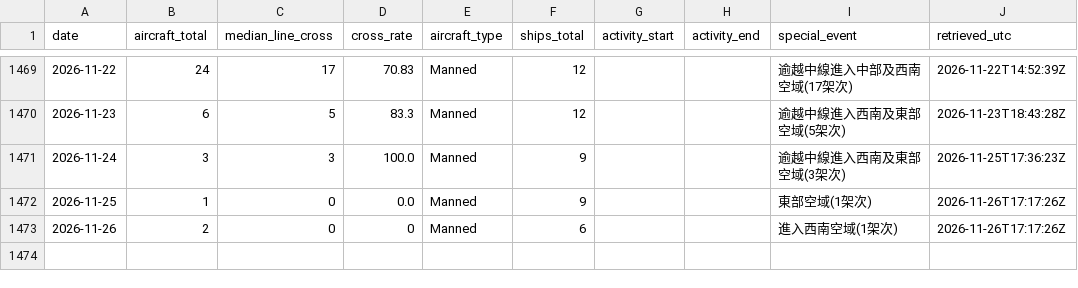
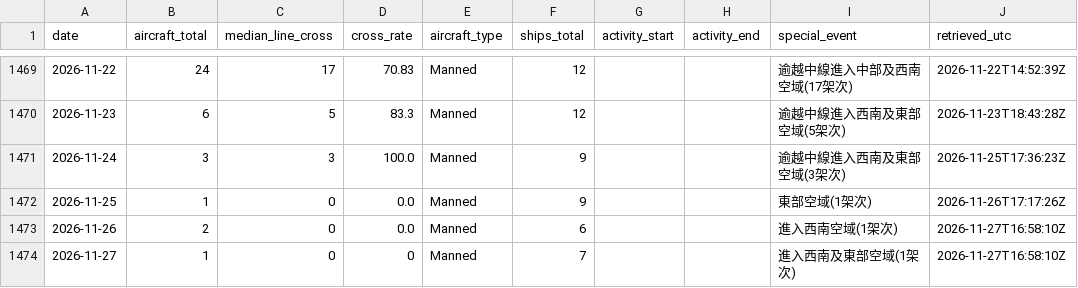
Before and after one commit to 2wrr6c7mmj-jpg/observatory-data, a CSV file: docs/data/pla-tracker/daily.csv, drawn as a sheet; only a part is shown, gaps mark what is left out.

```diff
--- a/docs/data/pla-tracker/daily.csv
+++ b/docs/data/pla-tracker/daily.csv
@@ -1491,2 +1491,3 @@ date,aircraft_total,median_line_cross,cross_rate,aircraft_type,ships_total,activ
 2026-11-25,1,0,0.0,Manned,9,,,東部空域(1架次),2026-11-26T17:17:26Z
-2026-11-26,2,0,0,Manned,6,,,進入西南空域(1架次),2026-11-26T17:17:26Z
+2026-11-26,2,0,0.0,Manned,6,,,進入西南空域(1架次),2026-11-27T16:58:10Z
+2026-11-27,1,0,0,Manned,7,,,進入西南及東部空域(1架次),2026-11-27T16:58:10Z
```
Also changed, not shown: 2 other files.
